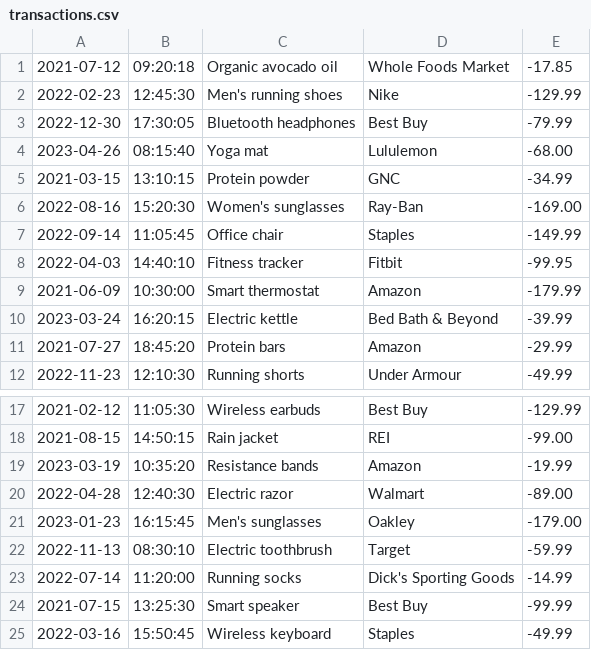
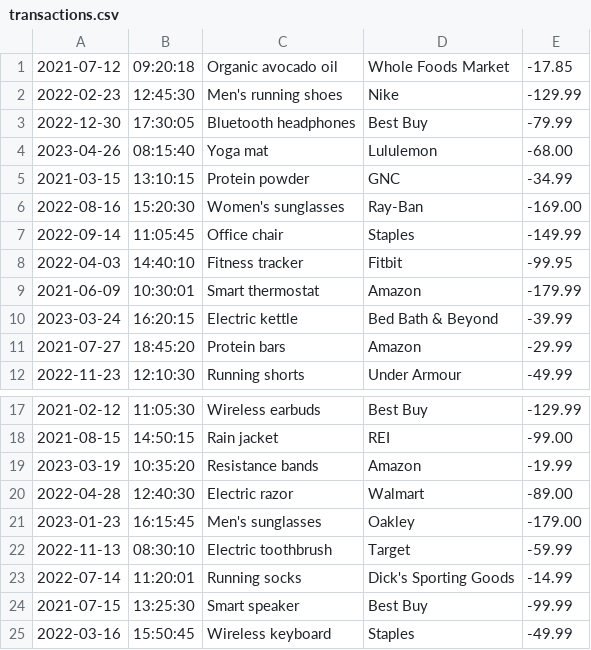
Before and after one commit to mahmed90851/AccountingLedger, a CSV file: transactions.csv, drawn as a sheet; only a part is shown, gaps mark what is left out.

```diff
--- a/transactions.csv
+++ b/transactions.csv
@@ -8,3 +8,3 @@
 2022-04-03|14:40:10|Fitness tracker|Fitbit|-99.95
-2021-06-09|10:30:00|Smart thermostat|Amazon|-179.99
+2021-06-09|10:30:01|Smart thermostat|Amazon|-179.99
 2023-03-24|16:20:15|Electric kettle|Bed Bath & Beyond|-39.99
@@ -22,3 +22,3 @@
 2022-11-13|08:30:10|Electric toothbrush|Target|-59.99
-2022-07-14|11:20:00|Running socks|Dick's Sporting Goods|-14.99
+2022-07-14|11:20:01|Running socks|Dick's Sporting Goods|-14.99
 2021-07-15|13:25:30|Smart speaker|Best Buy|-99.99
```
Also changed, not shown: 2 other files.
